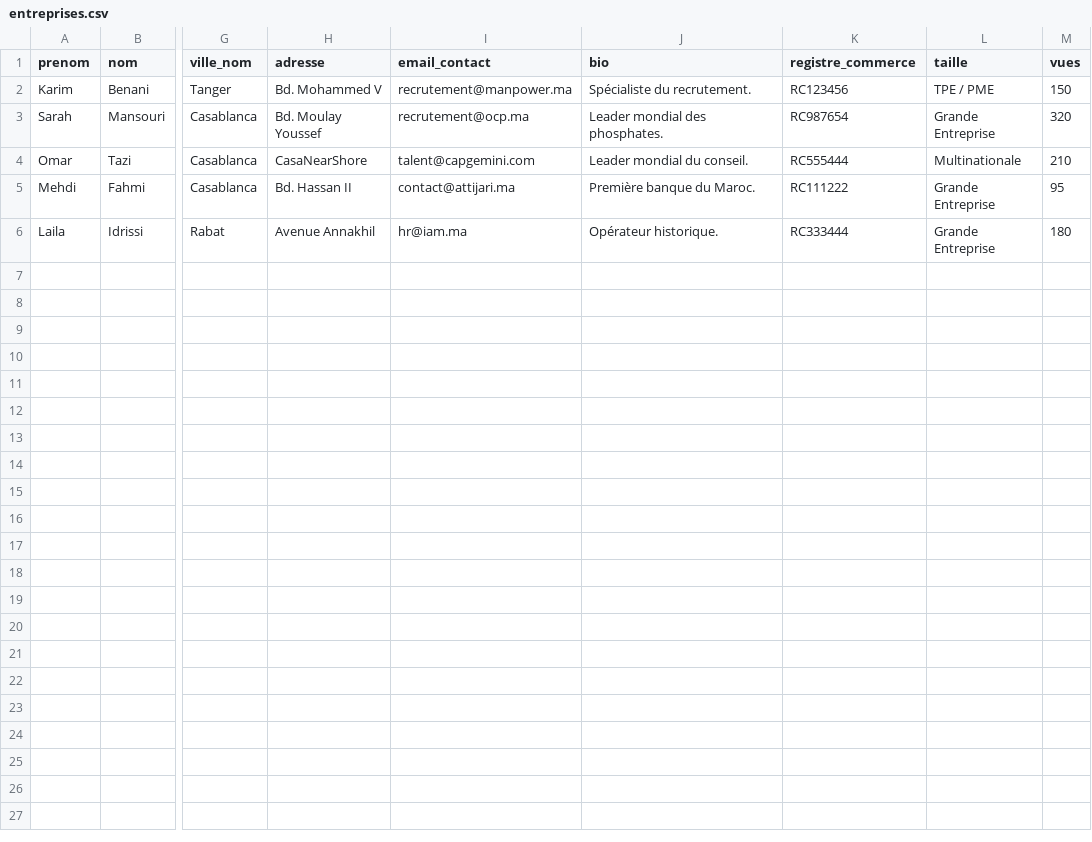
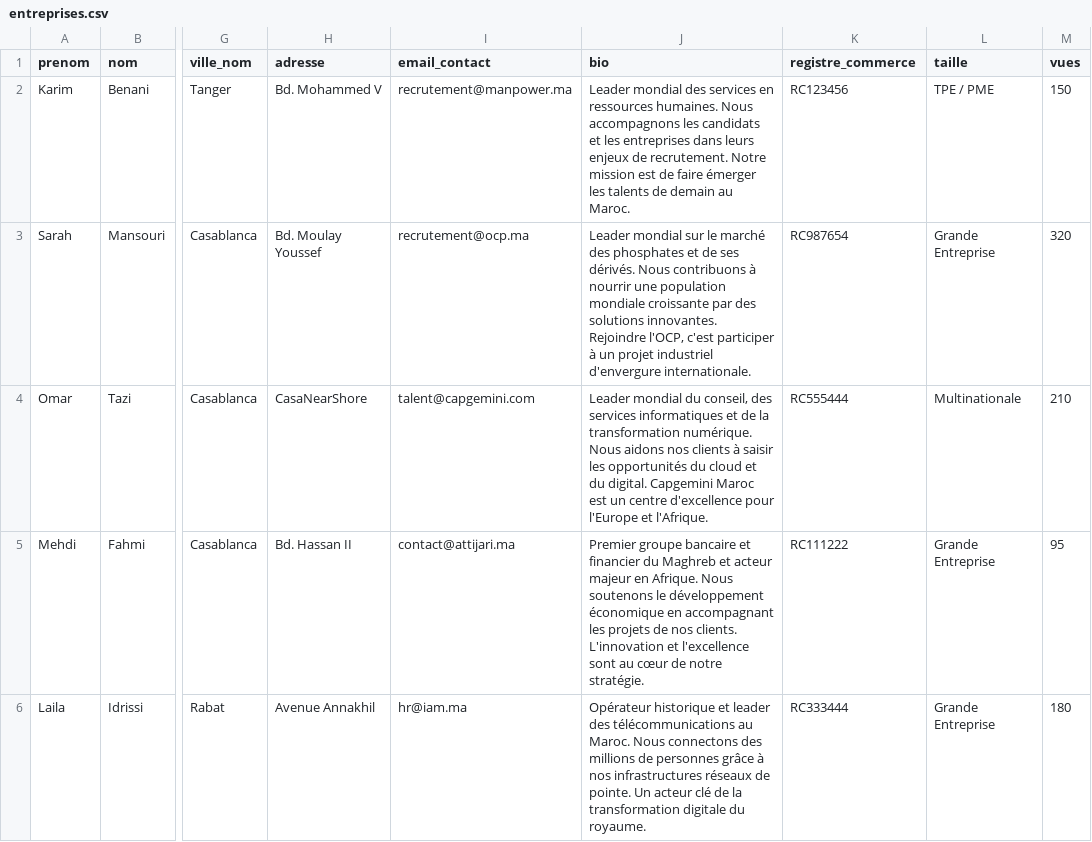
Before and after one commit to salma-akajou/Stage_Flow, a CSV file: stage_flow/database/seeders/data/entreprises.csv, drawn as a sheet; only a part is shown, gaps mark what is left out; the diff names each change by its address in the sheet, - before the commit and + after, or states it on an @@ line.

```diff
--- a/stage_flow/database/seeders/data/entreprises.csv
+++ b/stage_flow/database/seeders/data/entreprises.csv
-J2 (bio): Spécialiste du recrutement.
+J2 (bio): Leader mondial des services en ressources humaines. Nous accompagnons les candidats et les entreprises dans leurs enjeux de recrutement. Notre mission est de faire émerger les talents de demain au Maroc.
-J3 (bio): Leader mondial des phosphates.
+J3 (bio): Leader mondial sur le marché des phosphates et de ses dérivés. Nous contribuons à nourrir une population mondiale croissante par des solutions innovantes. Rejoindre l'OCP, c'est participer à un projet industriel d'envergure internationale.
-J4 (bio): …mondial du conseil.
+J4 (bio): …mondial du conseil, des services informatiques et de la transformation numérique. Nous aidons nos clients à saisir les opportunités du cloud et du digital. Capgemini Maroc est un centre d'excellence pour l'Europe et l'Afrique.
-J5 (bio): Première banque du Maroc.
+J5 (bio): Premier groupe bancaire et financier du Maghreb et acteur majeur en Afrique. Nous soutenons le développement économique en accompagnant les projets de nos clients. L'innovation et l'excellence sont au cœur de notre stratégie.
-J6 (bio): Opérateur historique.
+J6 (bio): Opérateur historique et leader des télécommunications au Maroc. Nous connectons des millions de personnes grâce à nos infrastructures réseaux de pointe. Un acteur clé de la transformation digitale du royaume.
```
Also changed, not shown: 27 other files.
